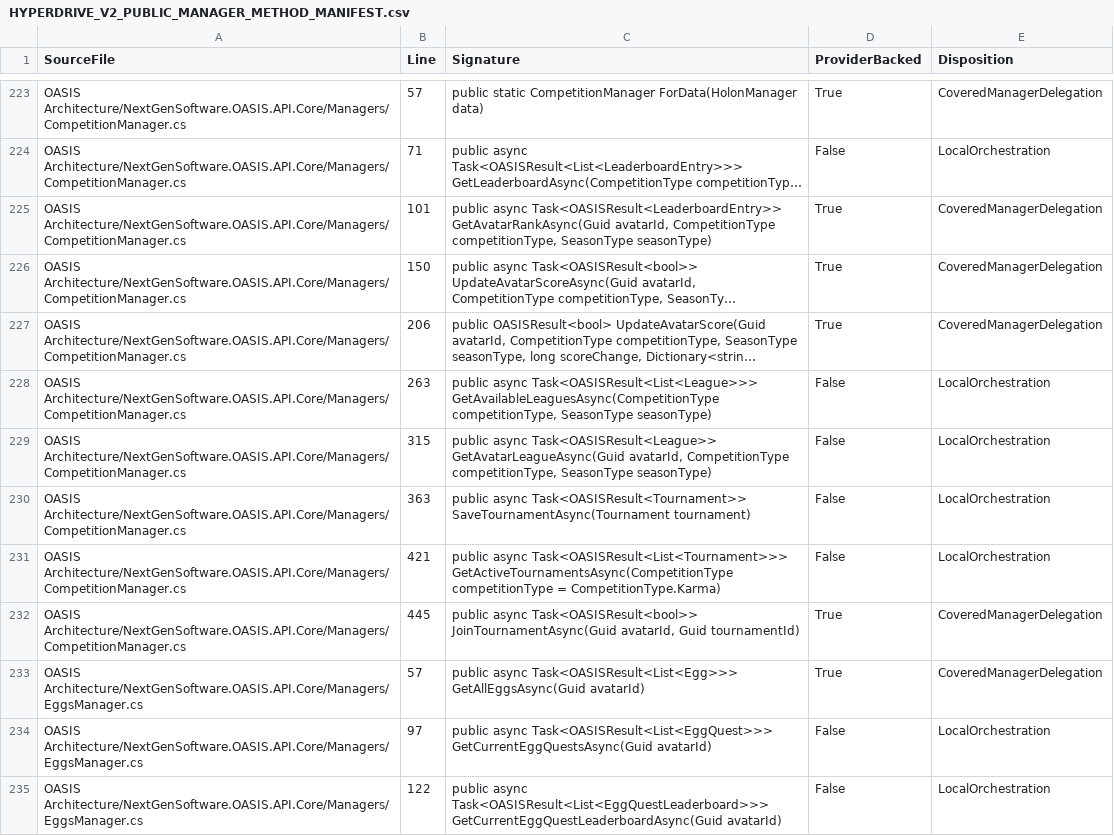
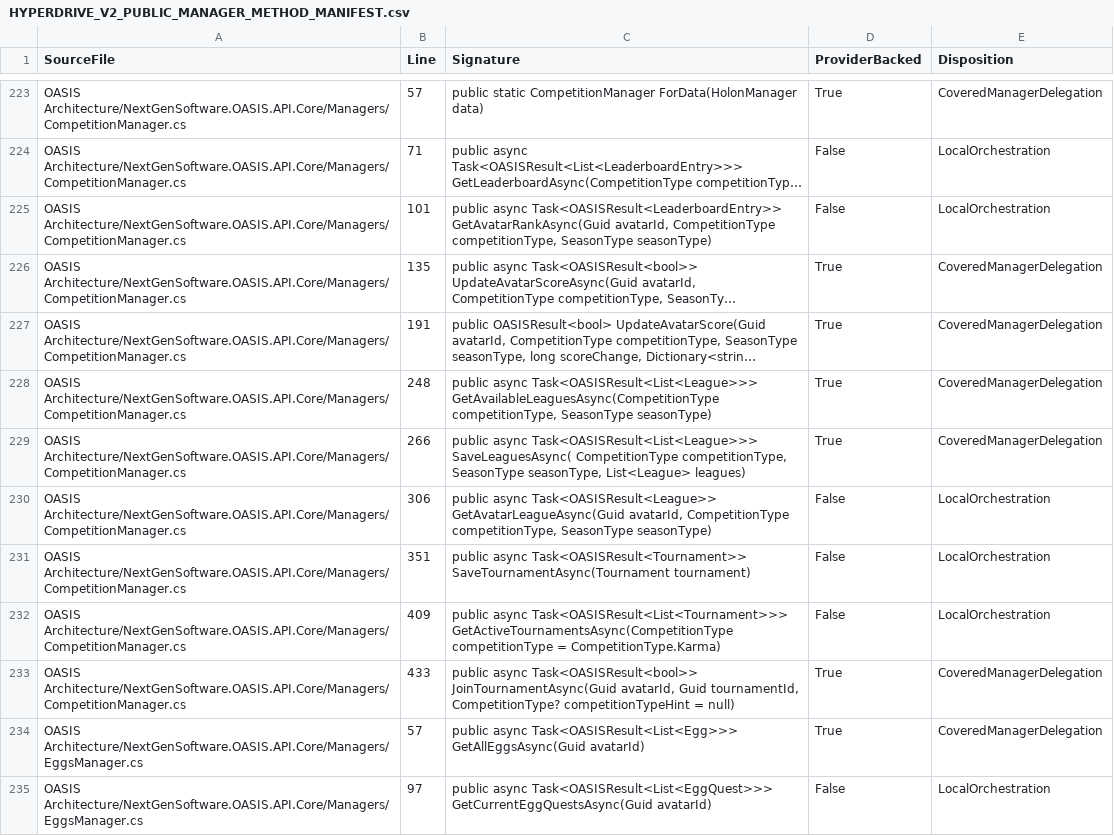
Before and after one commit to NextGenSoftwareUK/OASIS, a CSV file: Docs/WIP/HyperDrive-Providers/HYPERDRIVE_V2_PUBLIC_MANAGER_METHOD_MANIFEST.csv, drawn as a sheet; only a part is shown, gaps mark what is left out; the shorter side is filled out with more unchanged rows; long unchanged cells end in …; addresses are those after the commit; the diff names each change by its address in the sheet, - before the commit and + after, or states it on an @@ line.

Commit message:
Qualify Competition restoration with reviewed current-source manager inventory

```diff
--- a/Docs/WIP/HyperDrive-Providers/HYPERDRIVE_V2_PUBLIC_MANAGER_METHOD_MANIFEST.csv
+++ b/Docs/WIP/HyperDrive-Providers/HYPERDRIVE_V2_PUBLIC_MANAGER_METHOD_MANIFEST.csv
-D225 (ProviderBacked): True
+D225 (ProviderBacked): False
-E225 (Disposition): CoveredManagerDelegation
+E225 (Disposition): LocalOrchestration
-B226 (Line): 150
+B226 (Line): 135
-B227 (Line): 206
+B227 (Line): 191
-B228 (Line): 263
+B228 (Line): 248
-D228 (ProviderBacked): False
+D228 (ProviderBacked): True
-E228 (Disposition): LocalOrchestration
+E228 (Disposition): CoveredManagerDelegation
+row 229: OASIS Architecture/NextGenSoftware.OASIS.API.Core/Managers/CompetitionManager.cs | 266 | public async Task<OASISResult<List<League>>> SaveLeaguesAsync( CompetitionType competitionType, SeasonType seasonType, List<League> leagues) | True | CoveredManagerDelegation
-B230 (Line): 315
+B230 (Line): 306
-B231 (Line): 363
+B231 (Line): 351
-B232 (Line): 421
+B232 (Line): 409
-B233 (Line): 445
+B233 (Line): 433
-C233 (Signature): …avatarId, Guid tournamentId)
+C233 (Signature): …avatarId, Guid tournamentId, CompetitionType? competitionTypeHint = null)
```
Also changed, not shown: 1 other file.
